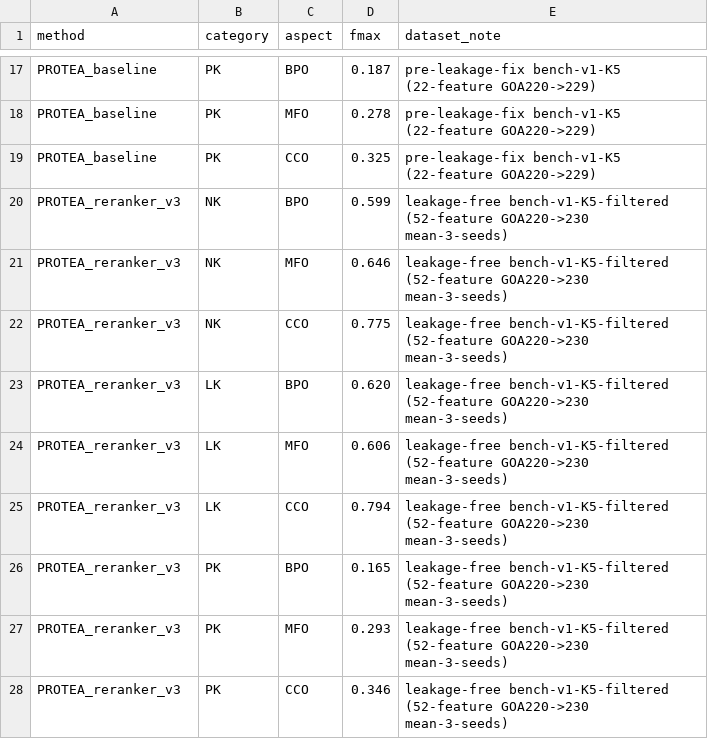
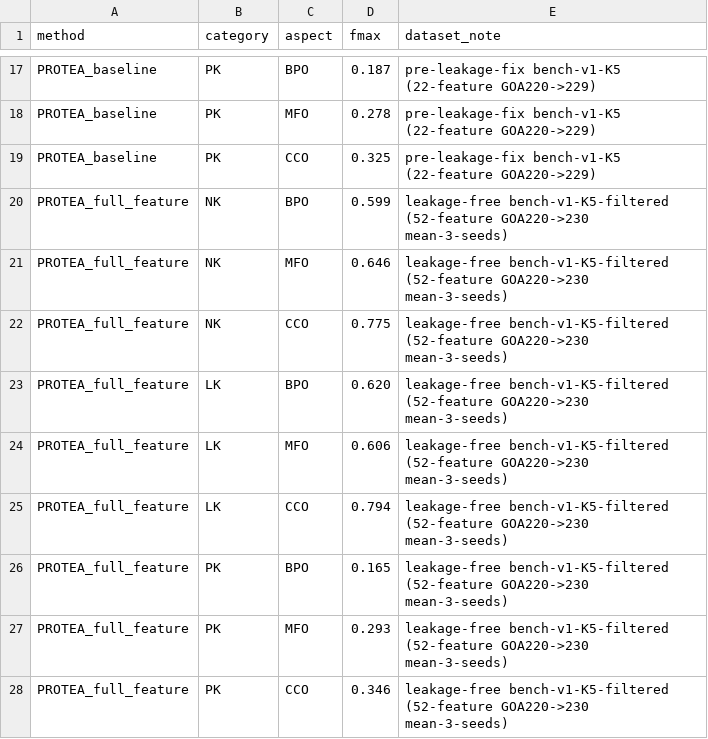
Before and after one commit to frapercan/thesis, a CSV file: figures/data/protea_vs_emapper.csv, drawn as a sheet; only a part is shown, gaps mark what is left out.

```diff
--- a/figures/data/protea_vs_emapper.csv
+++ b/figures/data/protea_vs_emapper.csv
@@ -19,10 +19,10 @@ PROTEA_baseline,PK,MFO,0.278,pre-leakage-fix bench-v1-K5 (22-feature GOA220->229
 PROTEA_baseline,PK,CCO,0.325,pre-leakage-fix bench-v1-K5 (22-feature GOA220->229)
-PROTEA_reranker_v3,NK,BPO,0.599,leakage-free bench-v1-K5-filtered (52-feature GOA220->230 mean-3-seeds)
-PROTEA_reranker_v3,NK,MFO,0.646,leakage-free bench-v1-K5-filtered (52-feature GOA220->230 mean-3-seeds)
-PROTEA_reranker_v3,NK,CCO,0.775,leakage-free bench-v1-K5-filtered (52-feature GOA220->230 mean-3-seeds)
-PROTEA_reranker_v3,LK,BPO,0.620,leakage-free bench-v1-K5-filtered (52-feature GOA220->230 mean-3-seeds)
-PROTEA_reranker_v3,LK,MFO,0.606,leakage-free bench-v1-K5-filtered (52-feature GOA220->230 mean-3-seeds)
-PROTEA_reranker_v3,LK,CCO,0.794,leakage-free bench-v1-K5-filtered (52-feature GOA220->230 mean-3-seeds)
-PROTEA_reranker_v3,PK,BPO,0.165,leakage-free bench-v1-K5-filtered (52-feature GOA220->230 mean-3-seeds)
-PROTEA_reranker_v3,PK,MFO,0.293,leakage-free bench-v1-K5-filtered (52-feature GOA220->230 mean-3-seeds)
-PROTEA_reranker_v3,PK,CCO,0.346,leakage-free bench-v1-K5-filtered (52-feature GOA220->230 mean-3-seeds)
+PROTEA_full_feature,NK,BPO,0.599,leakage-free bench-v1-K5-filtered (52-feature GOA220->230 mean-3-seeds)
+PROTEA_full_feature,NK,MFO,0.646,leakage-free bench-v1-K5-filtered (52-feature GOA220->230 mean-3-seeds)
+PROTEA_full_feature,NK,CCO,0.775,leakage-free bench-v1-K5-filtered (52-feature GOA220->230 mean-3-seeds)
+PROTEA_full_feature,LK,BPO,0.620,leakage-free bench-v1-K5-filtered (52-feature GOA220->230 mean-3-seeds)
+PROTEA_full_feature,LK,MFO,0.606,leakage-free bench-v1-K5-filtered (52-feature GOA220->230 mean-3-seeds)
+PROTEA_full_feature,LK,CCO,0.794,leakage-free bench-v1-K5-filtered (52-feature GOA220->230 mean-3-seeds)
+PROTEA_full_feature,PK,BPO,0.165,leakage-free bench-v1-K5-filtered (52-feature GOA220->230 mean-3-seeds)
+PROTEA_full_feature,PK,MFO,0.293,leakage-free bench-v1-K5-filtered (52-feature GOA220->230 mean-3-seeds)
+PROTEA_full_feature,PK,CCO,0.346,leakage-free bench-v1-K5-filtered (52-feature GOA220->230 mean-3-seeds)
```
Also changed, not shown: figures/data/reranker_progression.csv, 6 other files.
